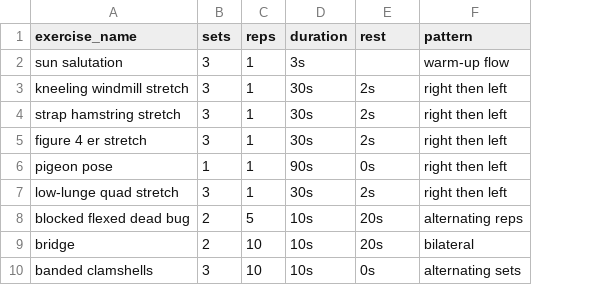
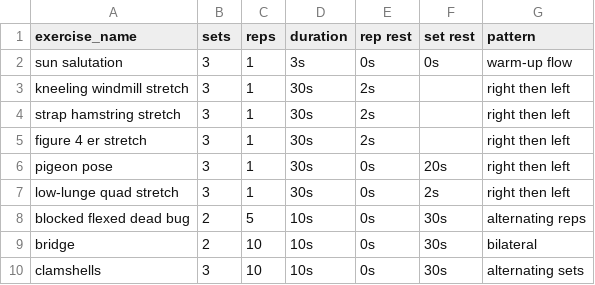
Before and after one commit to mattraibert/lanzhou, a CSV file: exercises.csv, drawn as a sheet; the diff names each change by its address in the sheet, - before the commit and + after, or states it on an @@ line.

Commit message:
I'm wanting to clarify how long to rest between sets vs between reps

```diff
--- a/exercises.csv
+++ b/exercises.csv
+column F (set rest), rows 2-10: 0s |  |  |  | 20s | 2s | 30s | 30s | 30s
-E1: rest
+E1: rep rest
-E2 (rep rest): (empty)
+E2 (rep rest): 0s
-B6 (sets): 1
+B6 (sets): 3
-D6 (duration): 90s
+D6 (duration): 30s
-E7 (rep rest): 2s
+E7 (rep rest): 0s
-E8:E9 (rep rest): 20s
+E8:E9 (rep rest): 0s
-A10 (exercise_name): banded clamshells
+A10 (exercise_name): clamshells
```
